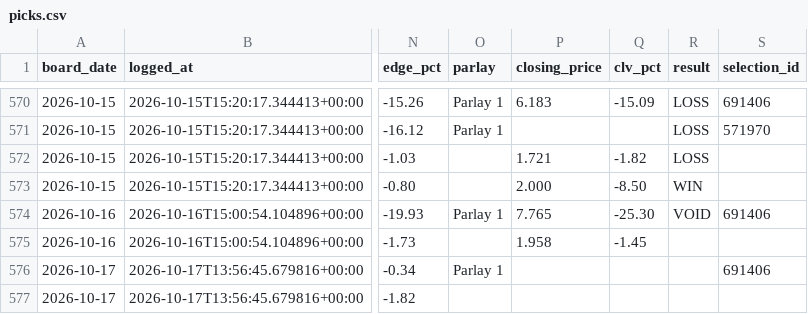
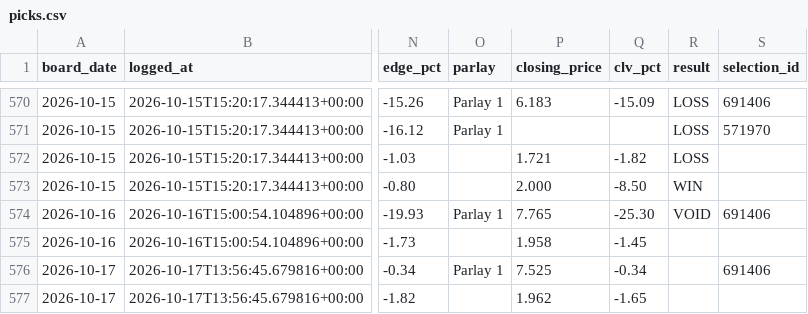
Before and after one commit to joshuajoshuajaja/jaja123, a CSV file: data/mlb/picks.csv, drawn as a sheet; only a part is shown, gaps mark what is left out; the diff names each change by its address in the sheet, - before the commit and + after, or states it on an @@ line.

Commit message:
clv 2026-10-17

```diff
--- a/data/mlb/picks.csv
+++ b/data/mlb/picks.csv
-P576 (closing_price): (empty)
+P576 (closing_price): 7.525
-Q576 (clv_pct): (empty)
+Q576 (clv_pct): -0.34
-P577 (closing_price): (empty)
+P577 (closing_price): 1.962
-Q577 (clv_pct): (empty)
+Q577 (clv_pct): -1.65
```
